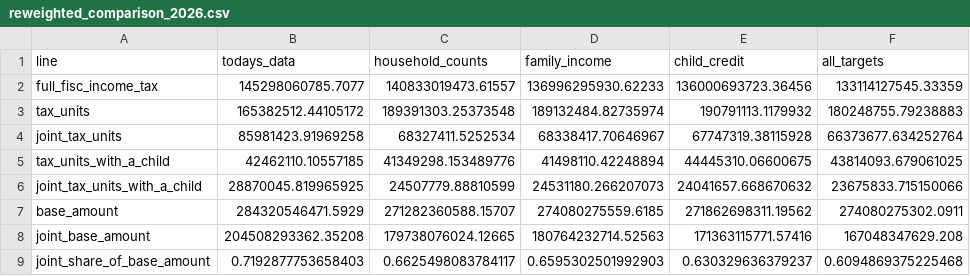
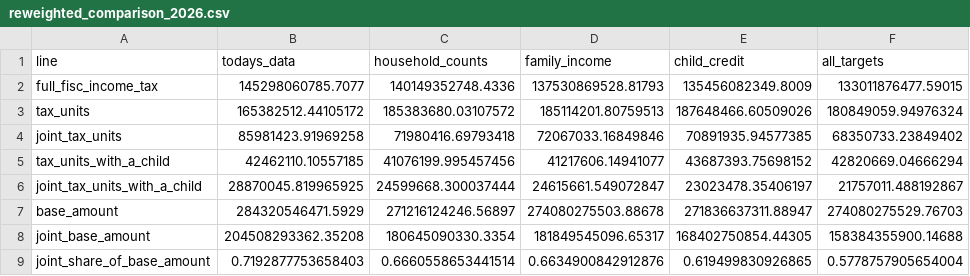
Before and after one commit to PolicyEngine/analysis-notebooks, a CSV file: us/congress/fisc_marriage_bonus/results/reweighted_comparison_2026.csv, drawn as a sheet; only a part is shown; the diff covers the shown part only.

```diff
--- a/us/congress/fisc_marriage_bonus/results/reweighted_comparison_2026.csv
+++ b/us/congress/fisc_marriage_bonus/results/reweighted_comparison_2026.csv
@@ -1,9 +1,9 @@
 line,todays_data,household_counts,family_income,child_credit,all_targets
-full_fisc_income_tax,145298060785.7077,140833019473.61557,136996295930.62233,136000693723.36456,133114127545.33359
-tax_units,165382512.44105172,189391303.25373548,189132484.82735974,190791113.1179932,180248755.79238883
-joint_tax_units,85981423.91969258,68327411.5252534,68338417.70646967,67747319.38115928,66373677.634252764
-tax_units_with_a_child,42462110.10557185,41349298.153489776,41498110.42248894,44445310.06600675,43814093.679061025
-joint_tax_units_with_a_child,28870045.819965925,24507779.88810599,24531180.266207073,24041657.668670632,23675833.715150066
-base_amount,284320546471.5929,271282360588.15707,274080275559.6185,271862698311.19562,274080275302.0911
-joint_base_amount,204508293362.35208,179738076024.12665,180764232714.52563,171363115771.57416,167048347629.208
-joint_share_of_base_amount,0.7192877753658403,0.6625498083784117,0.6595302501992903,0.630329636379237,0.6094869375225468
+full_fisc_income_tax,145298060785.7077,140149352748.4336,137530869528.81793,135456082349.8009,133011876477.59015
+tax_units,165382512.44105172,185383680.03107572,185114201.80759513,187648466.60509026,180849059.94976324
+joint_tax_units,85981423.91969258,71980416.69793418,72067033.16849846,70891935.94577385,68350733.23849402
+tax_units_with_a_child,42462110.10557185,41076199.995457456,41217606.14941077,43687393.75698152,42820669.04666294
+joint_tax_units_with_a_child,28870045.819965925,24599668.300037444,24615661.549072847,23023478.35406197,21757011.488192867
+base_amount,284320546471.5929,271216124246.56897,274080275503.88678,271836637311.88947,274080275529.76703
+joint_base_amount,204508293362.35208,180645090330.3354,181849545096.65317,168402750854.44305,158384355900.14688
+joint_share_of_base_amount,0.7192877753658403,0.6660558653441514,0.6634900842912876,0.619499830926865,0.5778757905654004
```
Also changed, not shown: 92 edited cells elsewhere in this file, us/congress/fisc_marriage_bonus/results/bonus_reach_2026.csv, us/congress/fisc_marriage_bonus/results/deciles_by_weights_2026.csv, 14 other files.
